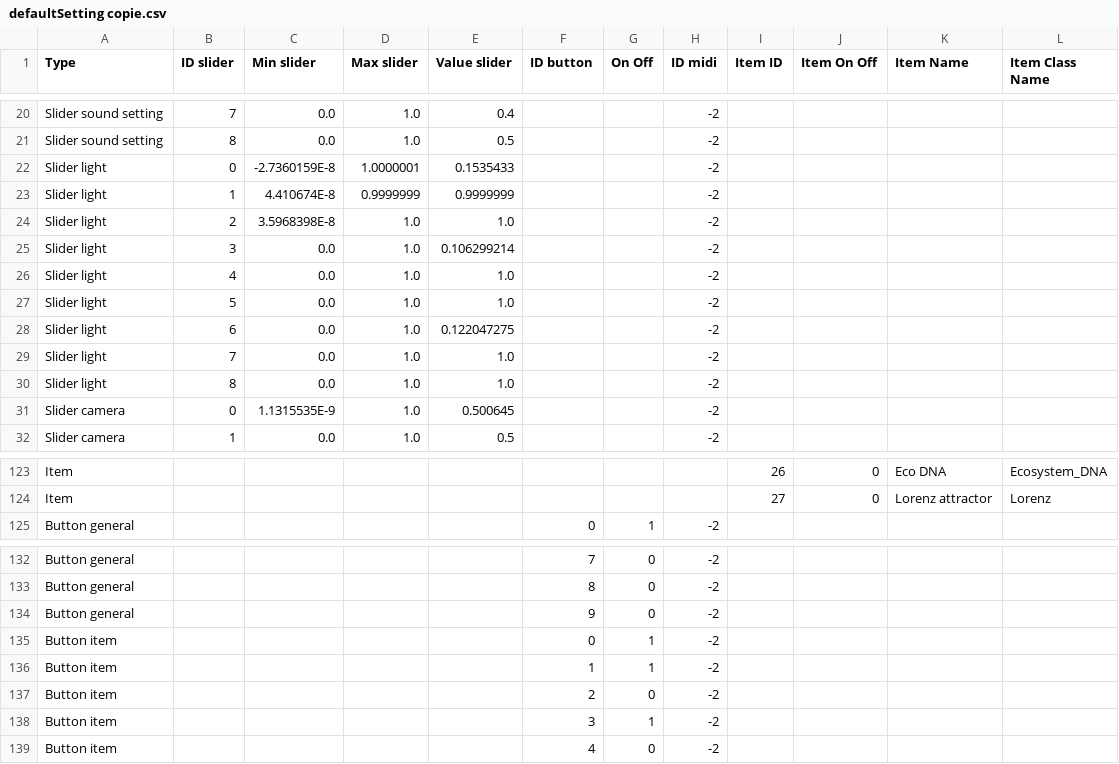
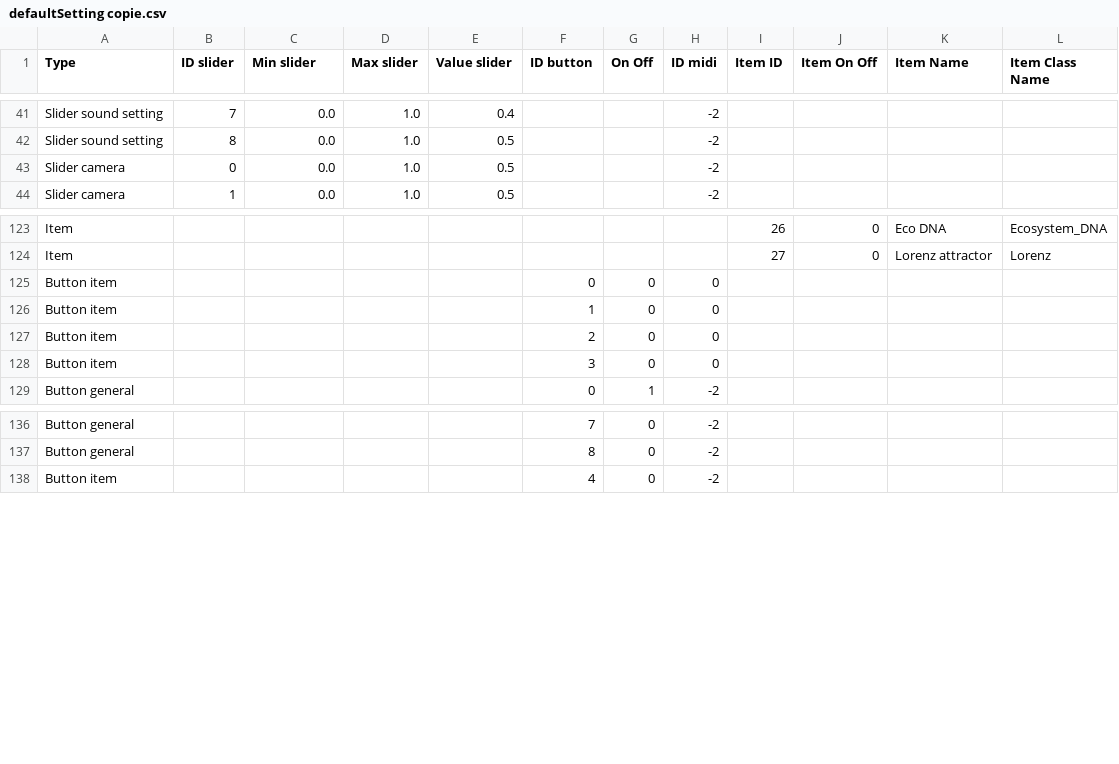
Before and after one commit to knupel/ROMANESCO-Processing, a CSV file: Software_31/sources/preferences/setting/defaultSetting copie.csv, drawn as a sheet; only a part is shown, gaps mark what is left out; the diff covers the shown part only.

```diff
--- a/Software_31/sources/preferences/setting/defaultSetting copie.csv
+++ b/Software_31/sources/preferences/setting/defaultSetting copie.csv
@@ -21,12 +42,3 @@ Slider sound setting,7,0.0,1.0,0.4,,,-2,,,,
 Slider sound setting,8,0.0,1.0,0.5,,,-2,,,,
-Slider light,0,-2.7360159E-8,1.0000001,0.1535433,,,-2,,,,
-Slider light,1,4.410674E-8,0.9999999,0.9999999,,,-2,,,,
-Slider light,2,3.5968398E-8,1.0,1.0,,,-2,,,,
-Slider light,3,0.0,1.0,0.106299214,,,-2,,,,
-Slider light,4,0.0,1.0,1.0,,,-2,,,,
-Slider light,5,0.0,1.0,1.0,,,-2,,,,
-Slider light,6,0.0,1.0,0.122047275,,,-2,,,,
-Slider light,7,0.0,1.0,1.0,,,-2,,,,
-Slider light,8,0.0,1.0,1.0,,,-2,,,,
-Slider camera,0,1.1315535E-9,1.0,0.500645,,,-2,,,,
+Slider camera,0,0.0,1.0,0.5,,,-2,,,,
 Slider camera,1,0.0,1.0,0.5,,,-2,,,,
@@ -124,2 +124,6 @@ Item,,,,,,,,26,0,Eco DNA,Ecosystem_DNA
 Item,,,,,,,,27,0,Lorenz attractor,Lorenz
+Button item,,,,,0,0,0,,,,
+Button item,,,,,1,0,0,,,,
+Button item,,,,,2,0,0,,,,
+Button item,,,,,3,0,0,,,,
 Button general,,,,,0,1,-2,,,,
@@ -133,7 +137,2 @@ Button general,,,,,7,0,-2,,,,
 Button general,,,,,8,0,-2,,,,
-Button general,,,,,9,0,-2,,,,
-Button item,,,,,0,1,-2,,,,
-Button item,,,,,1,1,-2,,,,
-Button item,,,,,2,0,-2,,,,
-Button item,,,,,3,1,-2,,,,
 Button item,,,,,4,0,-2,,,,
```
Also changed, not shown: 6 added rows, 1 removed row, 11 moved rows and 44 edited cells elsewhere in this file, Software_31/sources/autosave.csv, 9 other files.
